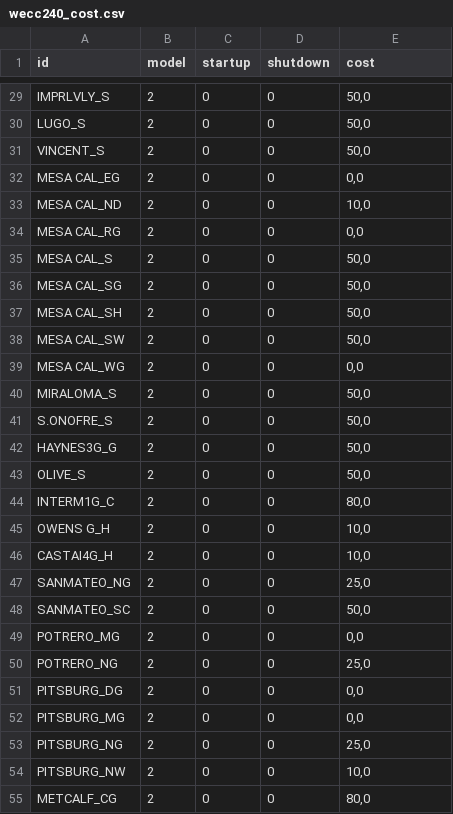
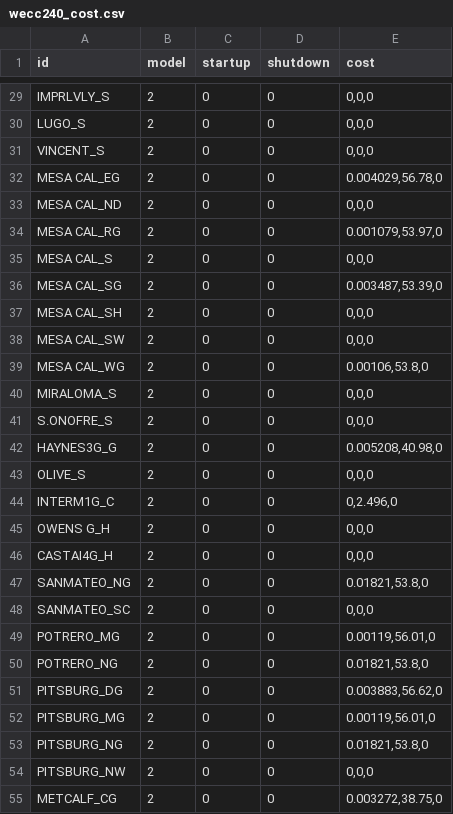
Before and after one commit to dchassin/ppedit, a CSV file: examples/wecc240_cost.csv, drawn as a sheet; only a part is shown, gaps mark what is left out; the diff covers the shown part only; the diff names each change by its address in the sheet, - before the commit and + after, or states it on an @@ line.

```diff
--- a/examples/wecc240_cost.csv
+++ b/examples/wecc240_cost.csv
-E29:E31 (cost): 50,0
+E29:E31 (cost): 0,0,0
-E32 (cost): 0,0
+E32 (cost): 0.004029,56.78,0
-E33 (cost): 10,0
+E33 (cost): 0,0,0
-E34 (cost): 0,0
+E34 (cost): 0.001079,53.97,0
-E35 (cost): 50,0
+E35 (cost): 0,0,0
-E36 (cost): 50,0
+E36 (cost): 0.003487,53.39,0
-E37:E38 (cost): 50,0
+E37:E38 (cost): 0,0,0
-E39 (cost): 0,0
+E39 (cost): 0.00106,53.8,0
-E40:E41 (cost): 50,0
+E40:E41 (cost): 0,0,0
-E42 (cost): 50,0
+E42 (cost): 0.005208,40.98,0
-E43 (cost): 50,0
+E43 (cost): 0,0,0
-E44 (cost): 80,0
+E44 (cost): 0,2.496,0
-E45:E46 (cost): 10,0
+E45:E46 (cost): 0,0,0
-E47 (cost): 25,0
+E47 (cost): 0.01821,53.8,0
-E48 (cost): 50,0
+E48 (cost): 0,0,0
-E49 (cost): 0,0
+E49 (cost): 0.00119,56.01,0
-E50 (cost): 25,0
+E50 (cost): 0.01821,53.8,0
-E51 (cost): 0,0
+E51 (cost): 0.003883,56.62,0
-E52 (cost): 0,0
+E52 (cost): 0.00119,56.01,0
-E53 (cost): 25,0
+E53 (cost): 0.01821,53.8,0
-E54 (cost): 10,0
+E54 (cost): 0,0,0
-E55 (cost): 80,0
+E55 (cost): 0.003272,38.75,0
```
Also changed, not shown: 119 edited cells elsewhere in this file, 2 other files.
